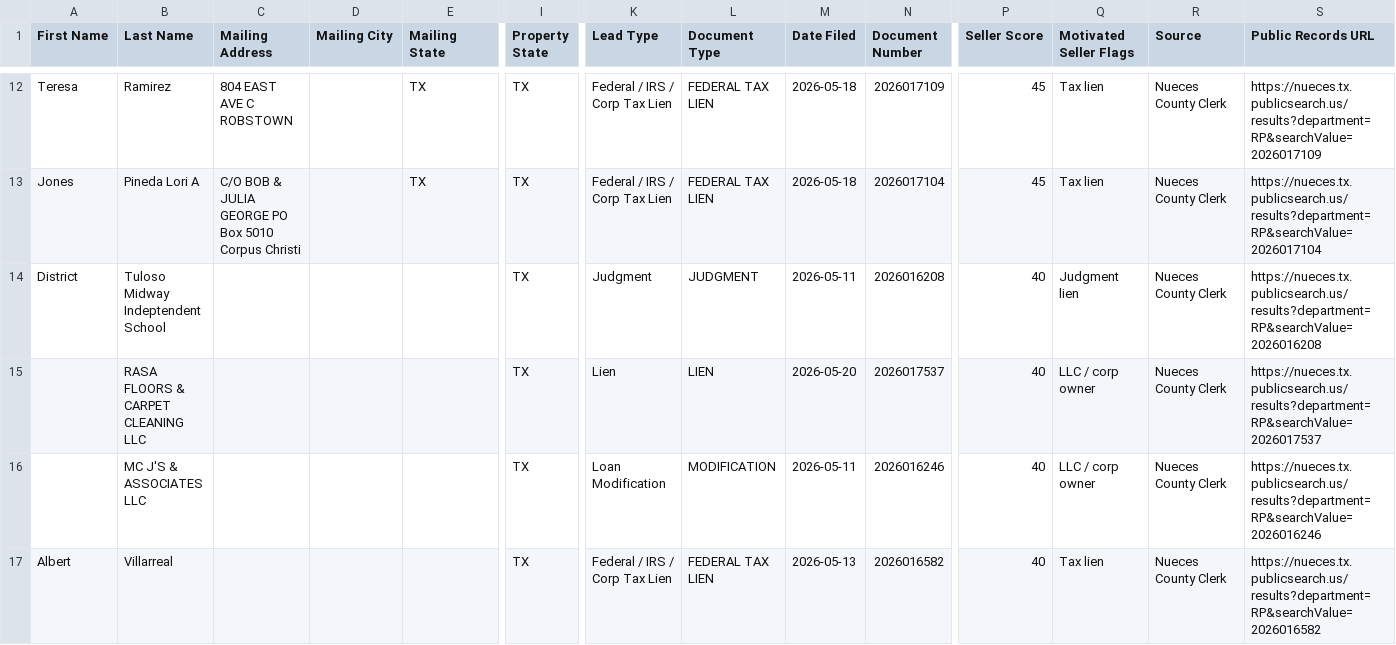
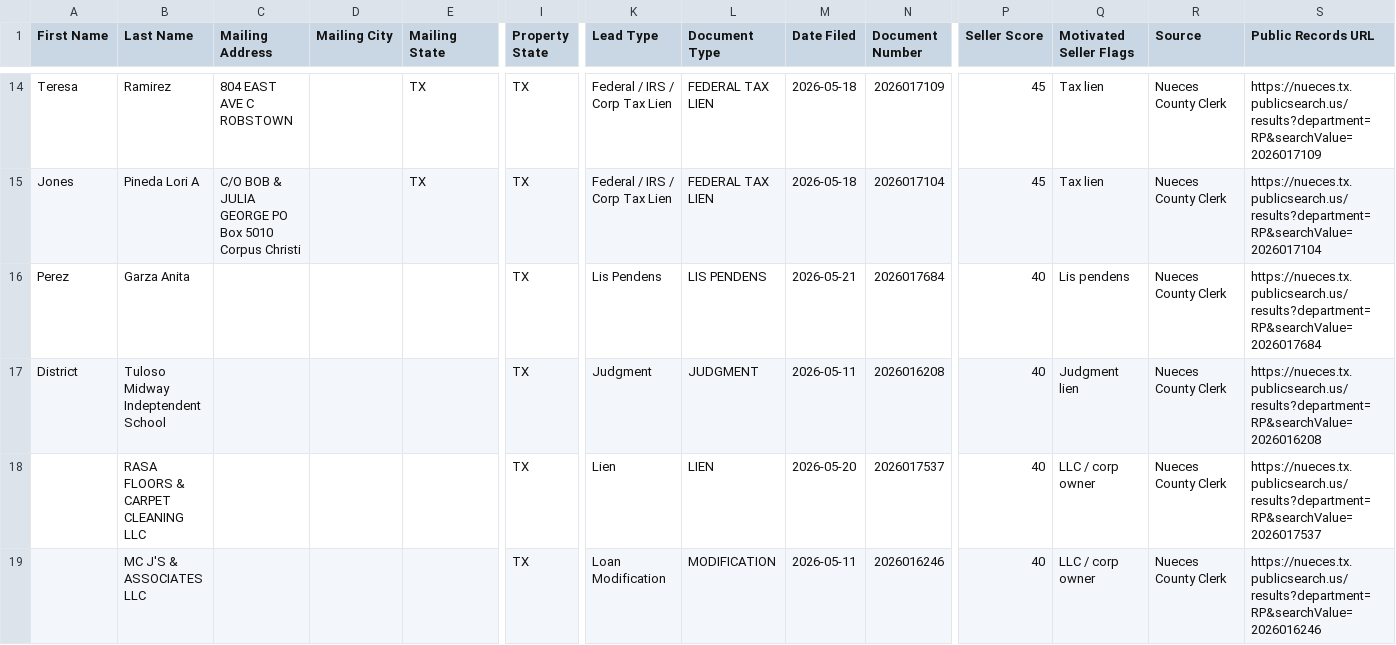
Before and after one commit to sbrios85/nueces-leads, a CSV file: data/leads_for_ghl.csv, drawn as a sheet; only a part is shown, gaps mark what is left out; the shorter side is filled out with more unchanged rows; rows hold the shown columns only; the diff covers the shown part only; the diff names each change by its address in the sheet, - before the commit and + after, or states it on an @@ line.

```diff
--- a/data/leads_for_ghl.csv
+++ b/data/leads_for_ghl.csv
+row 16: Perez | Garza Anita |  |  |  | TX | Lis Pendens | LIS PENDENS | 2026-05-21 | 2026017684 | 40 | Lis pendens | Nueces County Clerk | https://nueces.tx.publicsearch.us/results?department=RP&searchValue=2026017684
```
Also changed, not shown: 7 added rows and 5 removed rows elsewhere in this file, data/foreclosures.csv, 6 other files.
